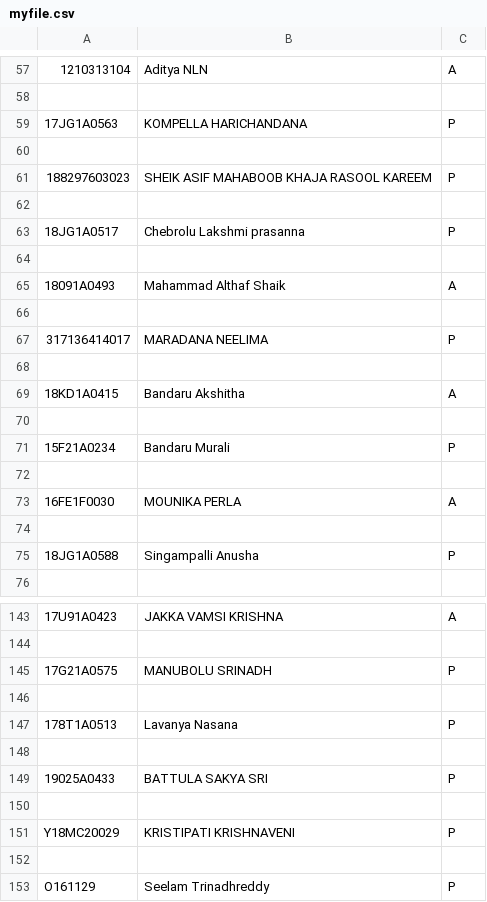
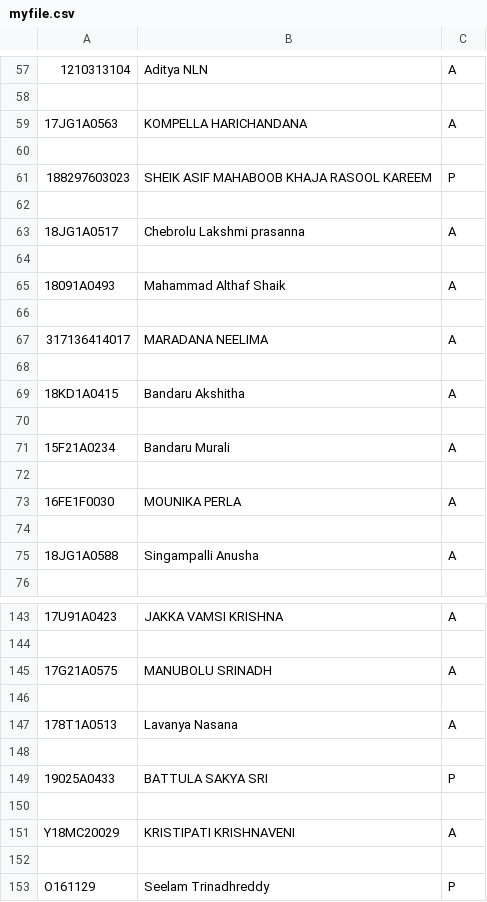
Before and after one commit to vijaykumar10022/Gotomeet, a CSV file: Student_attendance/static/files/myfile.csv, drawn as a sheet; only a part is shown, gaps mark what is left out; the diff covers the shown part only; the diff names each change by its address in the sheet, - before the commit and + after, or states it on an @@ line.

```diff
--- a/Student_attendance/static/files/myfile.csv
+++ b/Student_attendance/static/files/myfile.csv
-C59: P
+C59: A
-C63: P
+C63: A
-C67: P
+C67: A
-C71: P
+C71: A
-C75: P
+C75: A
-C145: P
+C145: A
-C147: P
+C147: A
-C151: P
+C151: A
```
Also changed, not shown: 27 edited cells elsewhere in this file, Student_attendance/static/demofiles/StudentsData.csv, 3 other files.
